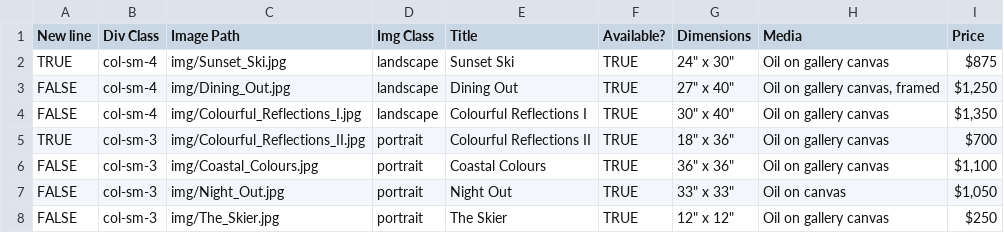
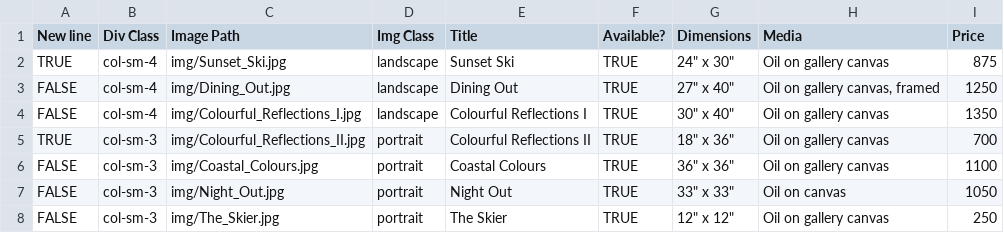
Before and after one commit to BYachnin/linayachninsite, a CSV file: paintings/available_oils.csv, drawn as a sheet.

```diff
--- a/paintings/available_oils.csv
+++ b/paintings/available_oils.csv
@@ -1,8 +1,8 @@
 New line,Div Class,Image Path,Img Class,Title,Available?,Dimensions,Media,Price
-TRUE,col-sm-4,img/Sunset_Ski.jpg,landscape,Sunset Ski,TRUE,"24"" x 30""",Oil on gallery canvas,$875
-FALSE,col-sm-4,img/Dining_Out.jpg,landscape,Dining Out,TRUE,"27"" x 40""","Oil on gallery canvas, framed","$1,250"
-FALSE,col-sm-4,img/Colourful_Reflections_I.jpg,landscape,Colourful Reflections I,TRUE,"30"" x 40""",Oil on gallery canvas,"$1,350"
-TRUE,col-sm-3,img/Colourful_Reflections_II.jpg,portrait,Colourful Reflections II,TRUE,"18"" x 36""",Oil on gallery canvas,$700
-FALSE,col-sm-3,img/Coastal_Colours.jpg,portrait,Coastal Colours,TRUE,"36"" x 36""",Oil on gallery canvas,"$1,100"
-FALSE,col-sm-3,img/Night_Out.jpg,portrait,Night Out,TRUE,"33"" x 33""",Oil on canvas,"$1,050"
-FALSE,col-sm-3,img/The_Skier.jpg,portrait,The Skier,TRUE,"12"" x 12""",Oil on gallery canvas,$250
+TRUE,col-sm-4,img/Sunset_Ski.jpg,landscape,Sunset Ski,TRUE,"24"" x 30""",Oil on gallery canvas,875
+FALSE,col-sm-4,img/Dining_Out.jpg,landscape,Dining Out,TRUE,"27"" x 40""","Oil on gallery canvas, framed",1250
+FALSE,col-sm-4,img/Colourful_Reflections_I.jpg,landscape,Colourful Reflections I,TRUE,"30"" x 40""",Oil on gallery canvas,1350
+TRUE,col-sm-3,img/Colourful_Reflections_II.jpg,portrait,Colourful Reflections II,TRUE,"18"" x 36""",Oil on gallery canvas,700
+FALSE,col-sm-3,img/Coastal_Colours.jpg,portrait,Coastal Colours,TRUE,"36"" x 36""",Oil on gallery canvas,1100
+FALSE,col-sm-3,img/Night_Out.jpg,portrait,Night Out,TRUE,"33"" x 33""",Oil on canvas,1050
+FALSE,col-sm-3,img/The_Skier.jpg,portrait,The Skier,TRUE,"12"" x 12""",Oil on gallery canvas,250
```
Also changed, not shown: paintings/available_watercolours.csv, paintings/exhibition_oils.csv, 6 other files.
